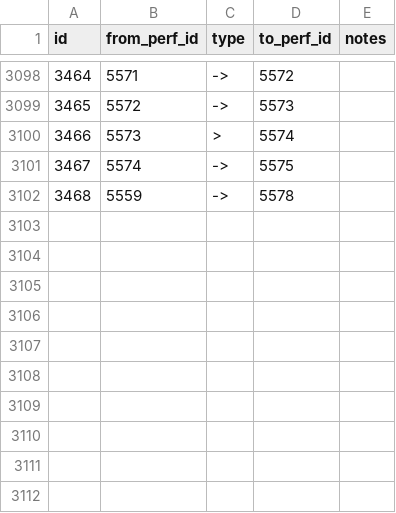
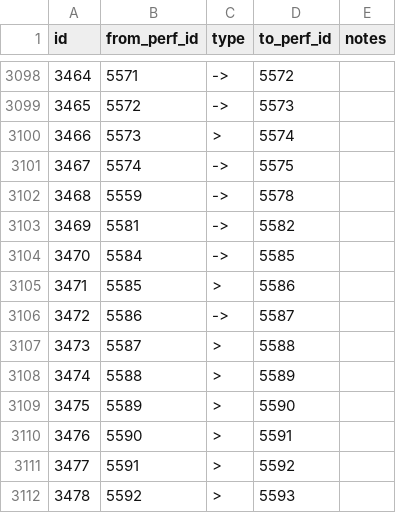
Before and after one commit to alxndr/almost-dead-net, a CSV file: src/data/csv/segues.csv, drawn as a sheet; only a part is shown, gaps mark what is left out.

Commit message:
data: segues for §355

```diff
--- a/src/data/csv/segues.csv
+++ b/src/data/csv/segues.csv
@@ -3102 +3102,11 @@ id,from_perf_id,type,to_perf_id,notes
 3468,5559,->,5578,
+3469,5581,->,5582,
+3470,5584,->,5585,
+3471,5585,>,5586,
+3472,5586,->,5587,
+3473,5587,>,5588,
+3474,5588,>,5589,
+3475,5589,>,5590,
+3476,5590,>,5591,
+3477,5591,>,5592,
+3478,5592,>,5593,
```
